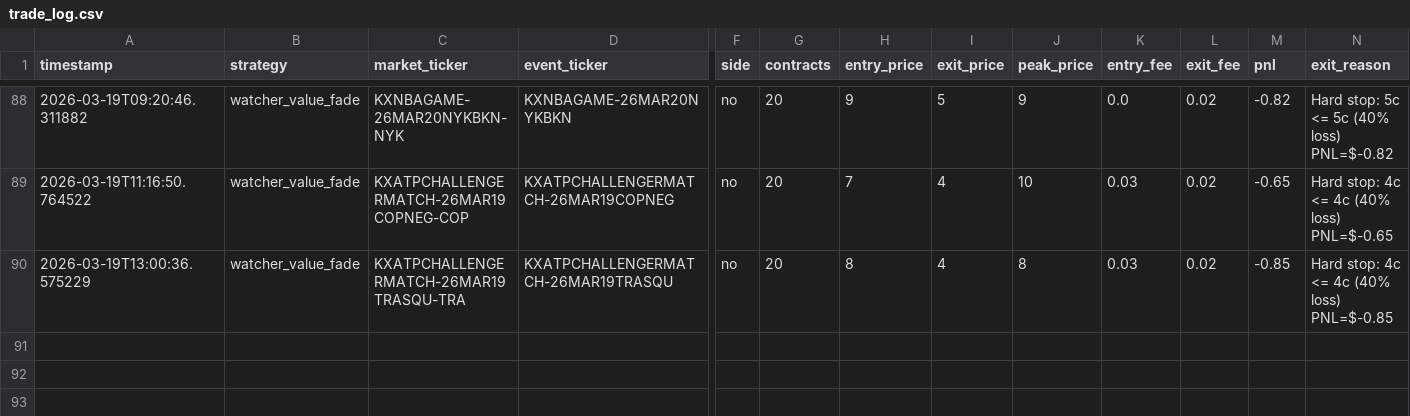
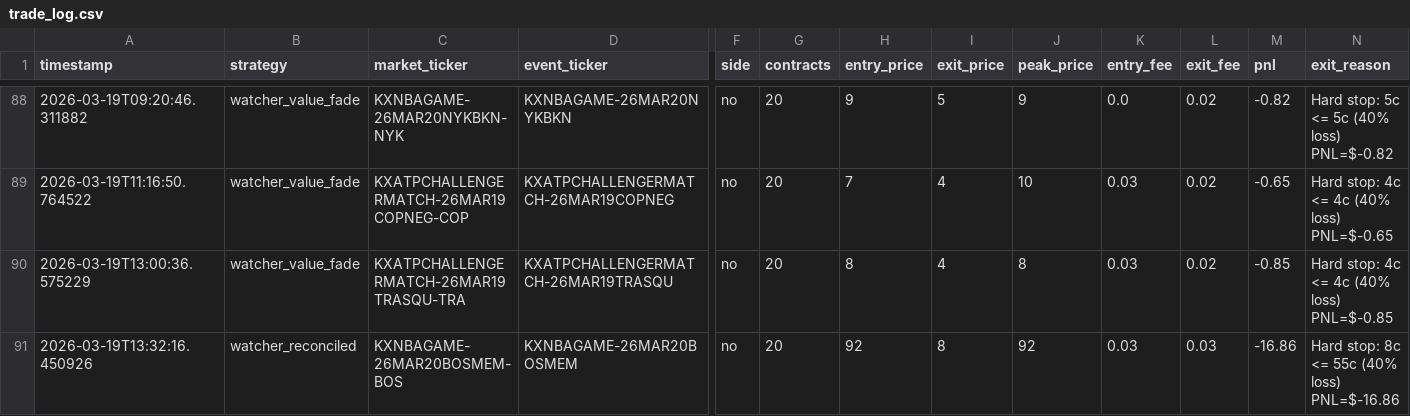
Before and after one commit to Dimesyboy/kalshi-bot-v2, a CSV file: trade_log.csv, drawn as a sheet; only a part is shown, gaps mark what is left out; rows hold the shown columns only; the diff names each change by its address in the sheet, - before the commit and + after, or states it on an @@ line.

```diff
--- a/trade_log.csv
+++ b/trade_log.csv
+row 91: 2026-03-19T13:32:16.450926 | watcher_reconciled | KXNBAGAME-26MAR20BOSMEM-BOS | KXNBAGAME-26MAR20BOSMEM | no | 20 | 92 | 8 | 92 | 0.03 | 0.03 | -16.86 | Hard stop: 8c <= 55c (40% loss) PNL=$-16.86
```
Also changed, not shown: 5 other files.
